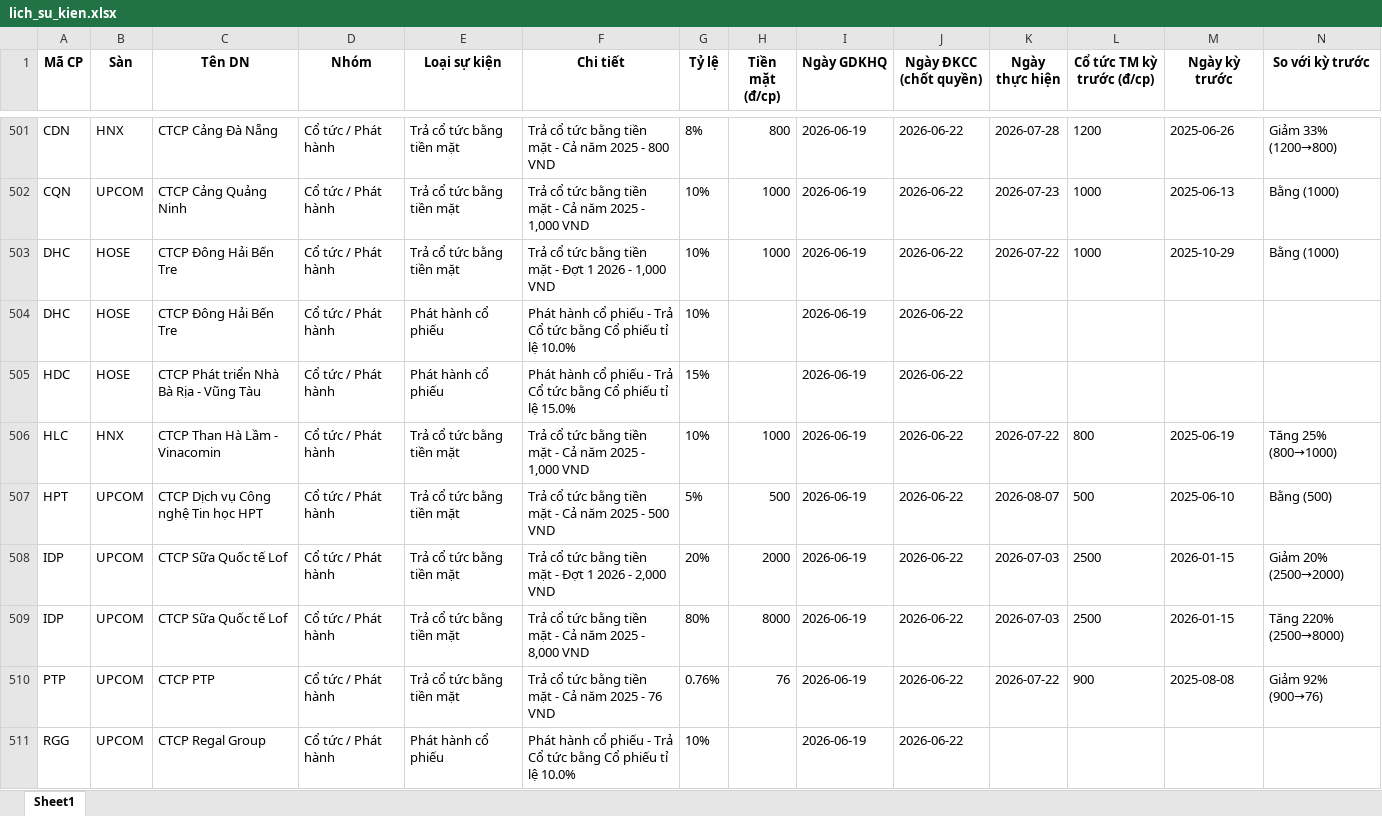
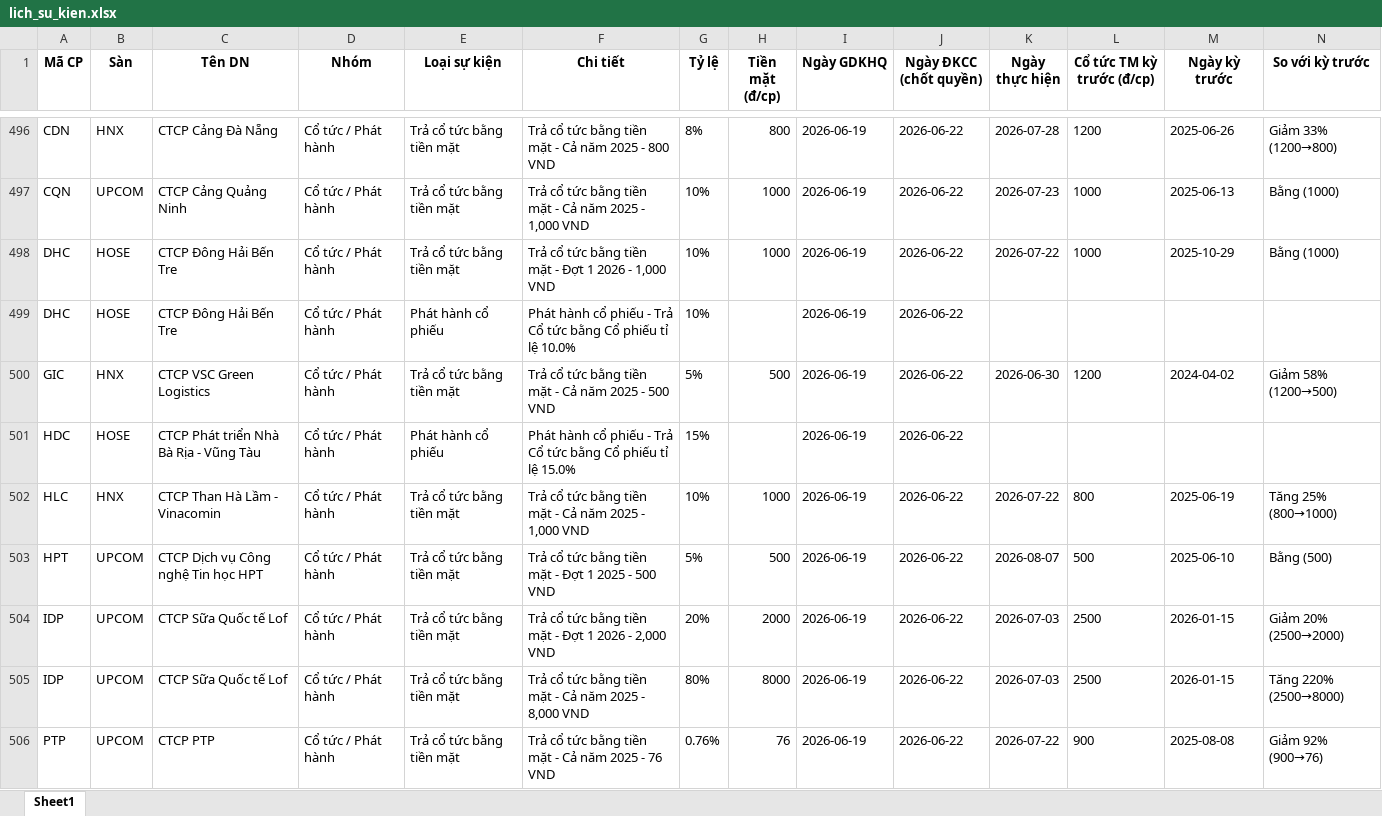
Before and after one commit to thanhungtrang2508-collab/TNKB, an Excel workbook: data/lich_su_kien.xlsx, sheet Sheet1, drawn as a sheet; only a part is shown, gaps mark what is left out; the shorter side is filled out with more unchanged rows; values as stored, in another font and other column widths than the file's, no borders; addresses are those after the commit; the diff covers the shown part only; the diff names each change by its address in the sheet, - before the commit and + after, or states it on an @@ line.

```diff
--- a/data/lich_su_kien.xlsx (sheet Sheet1)
+++ b/data/lich_su_kien.xlsx (sheet Sheet1)
+row 500: GIC | HNX | CTCP VSC Green Logistics | Cổ tức / Phát hành | Trả cổ tức bằng tiền mặt | Trả cổ tức bằng tiền mặt - Cả năm 2025 - 500 VND | 5% | 500 | 2026-06-19 | 2026-06-22 | 2026-06-30 | 1200 | 2024-04-02 | Giảm 58% (1200→500)
-F503 (Chi tiết): …mặt - Cả năm 2025 -…
+F503 (Chi tiết): …mặt - Đợt 1 2025 -…
```
Also changed, not shown: 12 added rows, 14 removed rows, 1 moved row and 5 edited cells elsewhere in this sheet, 3 other files.
